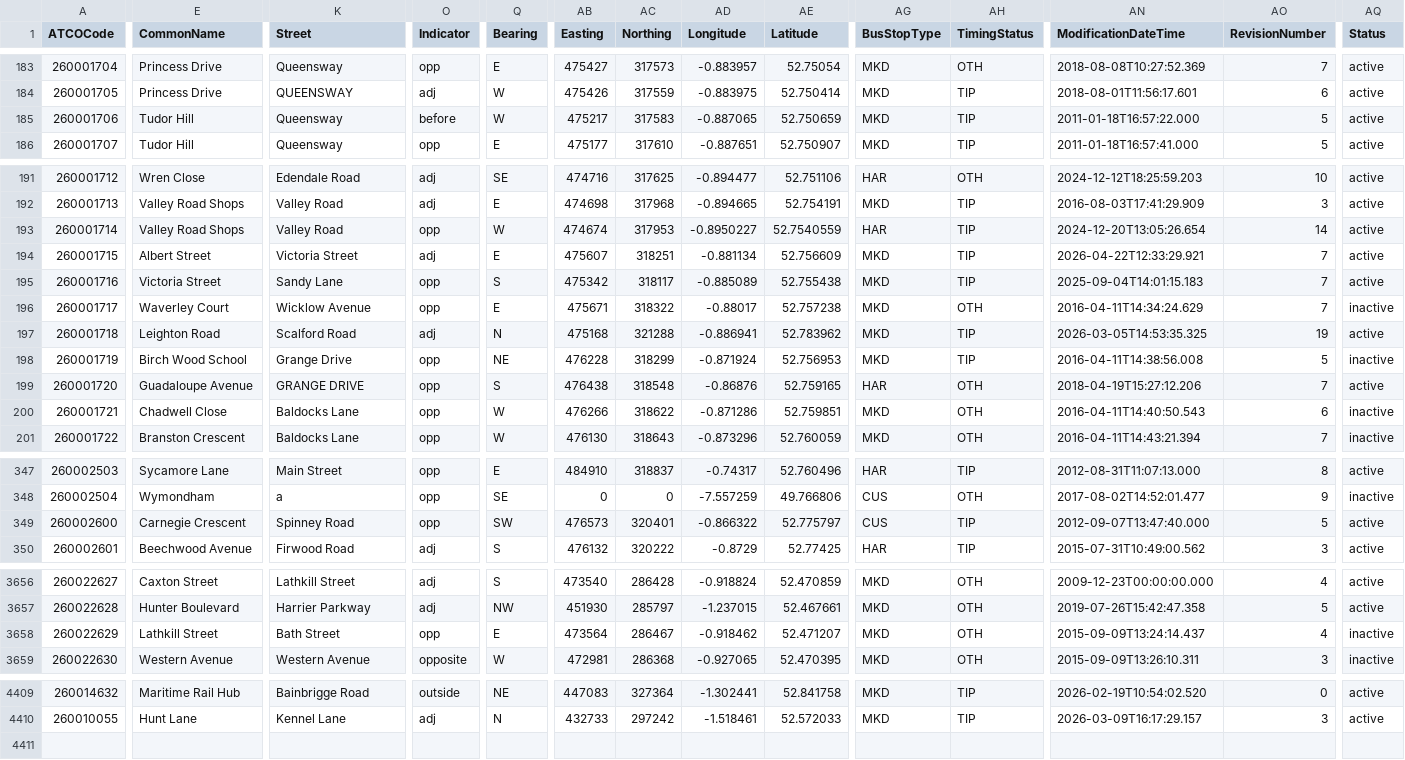
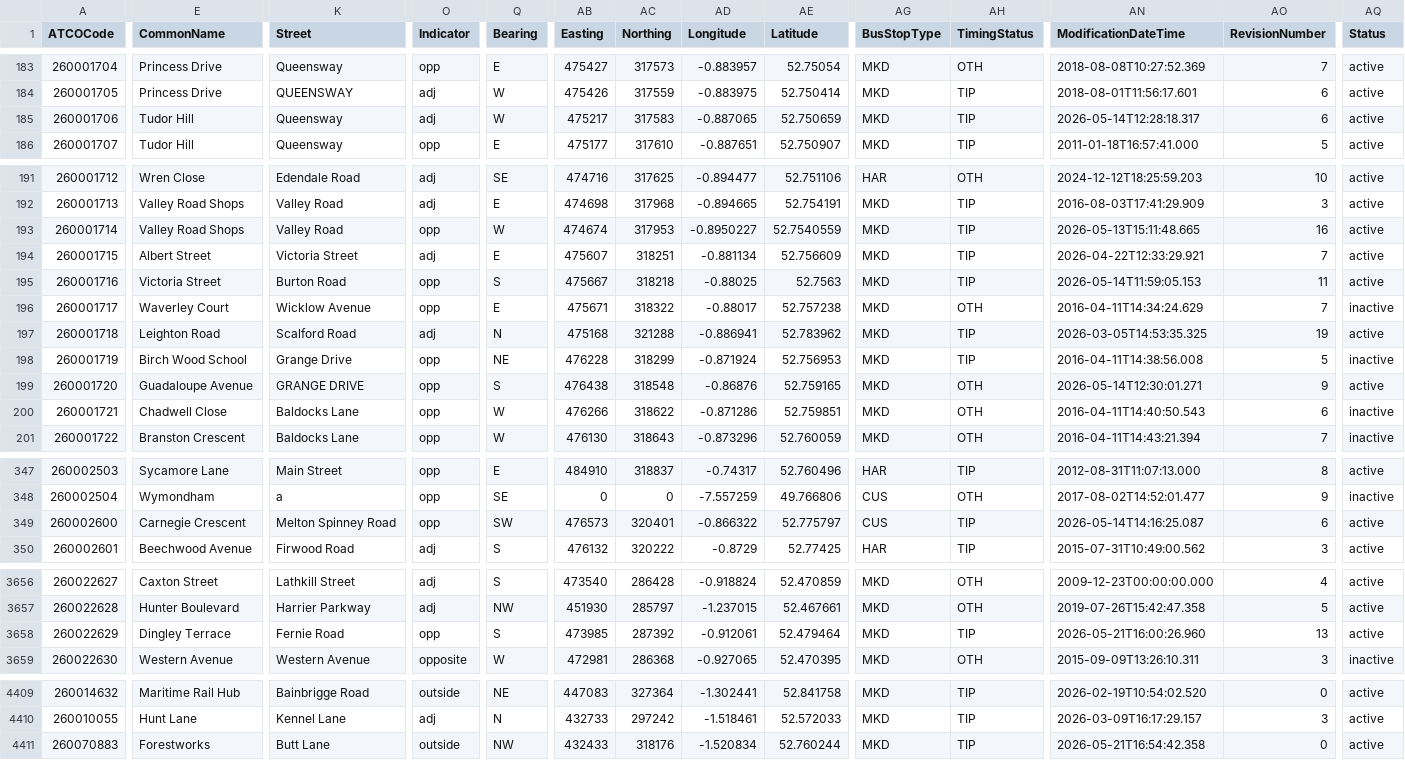
Before and after one commit to ldjb/naptan-nptg-history, a CSV file: 260Stops.csv, drawn as a sheet; only a part is shown, gaps mark what is left out; rows hold the shown columns only; the diff covers the shown part only; the diff names each change by its address in the sheet, - before the commit and + after, or states it on an @@ line.

```diff
--- a/260Stops.csv
+++ b/260Stops.csv
-O185 (Indicator): before
+O185 (Indicator): adj
-AN185 (ModificationDateTime): 2011-01-18T16:57:22.000
+AN185 (ModificationDateTime): 2026-05-14T12:28:18.317
-AO185 (RevisionNumber): 5
+AO185 (RevisionNumber): 6
-AG193 (BusStopType): HAR
+AG193 (BusStopType): MKD
-AN193 (ModificationDateTime): 2024-12-20T13:05:26.654
+AN193 (ModificationDateTime): 2026-05-13T15:11:48.665
-AO193 (RevisionNumber): 14
+AO193 (RevisionNumber): 16
-K195 (Street): Sandy Lane
+K195 (Street): Burton Road
-AB195 (Easting): 475342
+AB195 (Easting): 475667
-AC195 (Northing): 318117
+AC195 (Northing): 318218
-AD195 (Longitude): -0.885089
+AD195 (Longitude): -0.88025
-AE195 (Latitude): 52.755438
+AE195 (Latitude): 52.7563
-AN195 (ModificationDateTime): 2025-09-04T14:01:15.183
+AN195 (ModificationDateTime): 2026-05-14T11:59:05.153
-AO195 (RevisionNumber): 7
+AO195 (RevisionNumber): 11
-AG199 (BusStopType): HAR
+AG199 (BusStopType): MKD
-AN199 (ModificationDateTime): 2018-04-19T15:27:12.206
+AN199 (ModificationDateTime): 2026-05-14T12:30:01.271
-AO199 (RevisionNumber): 7
+AO199 (RevisionNumber): 9
-K349 (Street): Spinney Road
+K349 (Street): Melton Spinney Road
-AN349 (ModificationDateTime): 2012-09-07T13:47:40.000
+AN349 (ModificationDateTime): 2026-05-14T14:16:25.087
-AO349 (RevisionNumber): 5
+AO349 (RevisionNumber): 6
-E3658 (CommonName): Lathkill Street
+E3658 (CommonName): Dingley Terrace
-K3658 (Street): Bath Street
+K3658 (Street): Fernie Road
-Q3658 (Bearing): E
+Q3658 (Bearing): S
-AB3658 (Easting): 473564
+AB3658 (Easting): 473985
-AC3658 (Northing): 286467
+AC3658 (Northing): 287392
-AD3658 (Longitude): -0.918462
+AD3658 (Longitude): -0.912061
-AE3658 (Latitude): 52.471207
+AE3658 (Latitude): 52.479464
-AH3658 (TimingStatus): OTH
+AH3658 (TimingStatus): TIP
-AN3658 (ModificationDateTime): 2015-09-09T13:24:14.437
+AN3658 (ModificationDateTime): 2026-05-21T16:00:26.960
-AO3658 (RevisionNumber): 4
+AO3658 (RevisionNumber): 13
-AQ3658 (Status): inactive
+AQ3658 (Status): active
+row 4411: 260070883 | Forestworks | Butt Lane | outside | NW | 432433 | 318176 | -1.520834 | 52.760244 | MKD | TIP | 2026-05-21T16:54:42.358 | 0 | active
```
Also changed, not shown: 10 edited cells elsewhere in this file, 200Stops.csv, 268Stops.csv, 12 other files.
